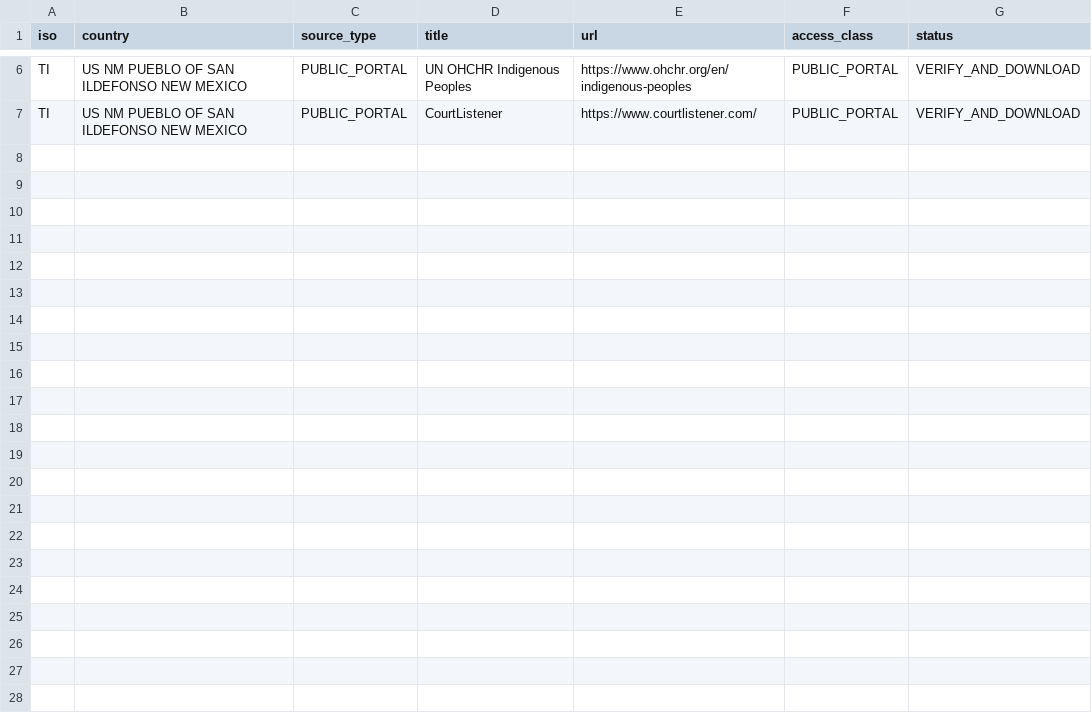
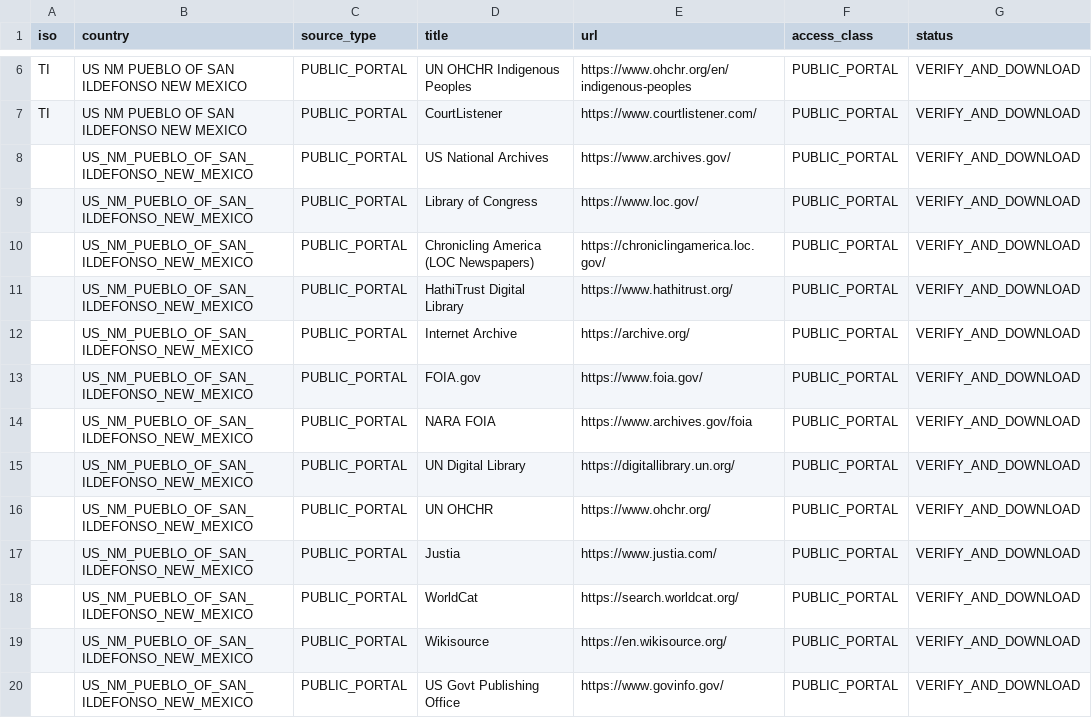
Before and after one commit to GlobalRestitutionAlliance/turtle-island-us-nm-pueblo-of-san-ildefonso-new-mexico-master-litigation, a CSV file: 03_Evidentiary_Exhibits/PRIMARY_PUBLIC_SOURCES.csv, drawn as a sheet; only a part is shown, gaps mark what is left out; the diff names each change by its address in the sheet, - before the commit and + after, or states it on an @@ line.

Commit message:
Expand primary public source registries (Batch 2)

```diff
--- a/03_Evidentiary_Exhibits/PRIMARY_PUBLIC_SOURCES.csv
+++ b/03_Evidentiary_Exhibits/PRIMARY_PUBLIC_SOURCES.csv
+row 8:  | US_NM_PUEBLO_OF_SAN_ILDEFONSO_NEW_MEXICO | PUBLIC_PORTAL | US National Archives | https://www.archives.gov/ | PUBLIC_PORTAL | VERIFY_AND_DOWNLOAD
+row 9:  | US_NM_PUEBLO_OF_SAN_ILDEFONSO_NEW_MEXICO | PUBLIC_PORTAL | Library of Congress | https://www.loc.gov/ | PUBLIC_PORTAL | VERIFY_AND_DOWNLOAD
+row 10:  | US_NM_PUEBLO_OF_SAN_ILDEFONSO_NEW_MEXICO | PUBLIC_PORTAL | Chronicling America (LOC Newspapers) | https://chroniclingamerica.loc.gov/ | PUBLIC_PORTAL | VERIFY_AND_DOWNLOAD
+row 11:  | US_NM_PUEBLO_OF_SAN_ILDEFONSO_NEW_MEXICO | PUBLIC_PORTAL | HathiTrust Digital Library | https://www.hathitrust.org/ | PUBLIC_PORTAL | VERIFY_AND_DOWNLOAD
+row 12:  | US_NM_PUEBLO_OF_SAN_ILDEFONSO_NEW_MEXICO | PUBLIC_PORTAL | Internet Archive | https://archive.org/ | PUBLIC_PORTAL | VERIFY_AND_DOWNLOAD
+row 13:  | US_NM_PUEBLO_OF_SAN_ILDEFONSO_NEW_MEXICO | PUBLIC_PORTAL | FOIA.gov | https://www.foia.gov/ | PUBLIC_PORTAL | VERIFY_AND_DOWNLOAD
+row 14:  | US_NM_PUEBLO_OF_SAN_ILDEFONSO_NEW_MEXICO | PUBLIC_PORTAL | NARA FOIA | https://www.archives.gov/foia | PUBLIC_PORTAL | VERIFY_AND_DOWNLOAD
+row 15:  | US_NM_PUEBLO_OF_SAN_ILDEFONSO_NEW_MEXICO | PUBLIC_PORTAL | UN Digital Library | https://digitallibrary.un.org/ | PUBLIC_PORTAL | VERIFY_AND_DOWNLOAD
+row 16:  | US_NM_PUEBLO_OF_SAN_ILDEFONSO_NEW_MEXICO | PUBLIC_PORTAL | UN OHCHR | https://www.ohchr.org/ | PUBLIC_PORTAL | VERIFY_AND_DOWNLOAD
+row 17:  | US_NM_PUEBLO_OF_SAN_ILDEFONSO_NEW_MEXICO | PUBLIC_PORTAL | Justia | https://www.justia.com/ | PUBLIC_PORTAL | VERIFY_AND_DOWNLOAD
+row 18:  | US_NM_PUEBLO_OF_SAN_ILDEFONSO_NEW_MEXICO | PUBLIC_PORTAL | WorldCat | https://search.worldcat.org/ | PUBLIC_PORTAL | VERIFY_AND_DOWNLOAD
+row 19:  | US_NM_PUEBLO_OF_SAN_ILDEFONSO_NEW_MEXICO | PUBLIC_PORTAL | Wikisource | https://en.wikisource.org/ | PUBLIC_PORTAL | VERIFY_AND_DOWNLOAD
+row 20:  | US_NM_PUEBLO_OF_SAN_ILDEFONSO_NEW_MEXICO | PUBLIC_PORTAL | US Govt Publishing Office | https://www.govinfo.gov/ | PUBLIC_PORTAL | VERIFY_AND_DOWNLOAD
```
Also changed, not shown: 2 other files.
